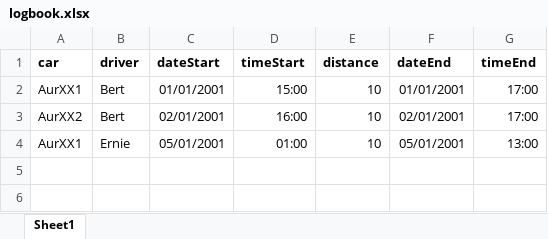
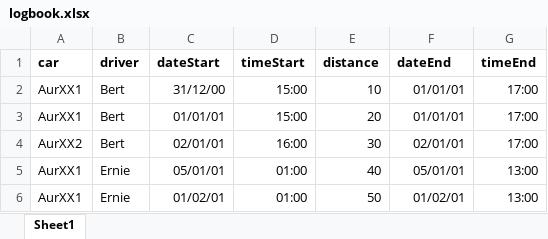
Before and after one commit to JulianBauerCode/carSharing, an Excel workbook: data/logbook.xlsx, sheet Sheet1, drawn as a sheet; values as stored, in another font and other column widths than the file's, no borders; addresses are those after the commit; the diff names each change by its address in the sheet, - before the commit and + after, or states it on an @@ line.

Commit message:
Calc prices of rides, filter data, check driver
Define price-function to be able to calc price of single ride
Filter data: Reduce data to rows which belong to specific month
Check if all active drivers are in table of drivers

Create python-dict from dictionary.xlsx
Set index of table of drivers

```diff
--- a/data/logbook.xlsx (sheet Sheet1)
+++ b/data/logbook.xlsx (sheet Sheet1)
-C2 (dateStart): 01/01/2001
+C2 (dateStart): 31/12/00
-F2 (dateEnd): 01/01/2001
+F2 (dateEnd): 01/01/01
+row 3: AurXX1 | Bert | 01/01/01 | 15:00 | 20 | 01/01/01 | 17:00
-C4 (dateStart): 02/01/2001
+C4 (dateStart): 02/01/01
-E4 (distance): 10
+E4 (distance): 30
-F4 (dateEnd): 02/01/2001
+F4 (dateEnd): 02/01/01
-C5 (dateStart): 05/01/2001
+C5 (dateStart): 05/01/01
-E5 (distance): 10
+E5 (distance): 40
-F5 (dateEnd): 05/01/2001
+F5 (dateEnd): 05/01/01
+row 6: AurXX1 | Ernie | 01/02/01 | 01:00 | 50 | 01/02/01 | 13:00
```
Also changed, not shown: data/tableOfDrivers.xlsx, 1 other file.
